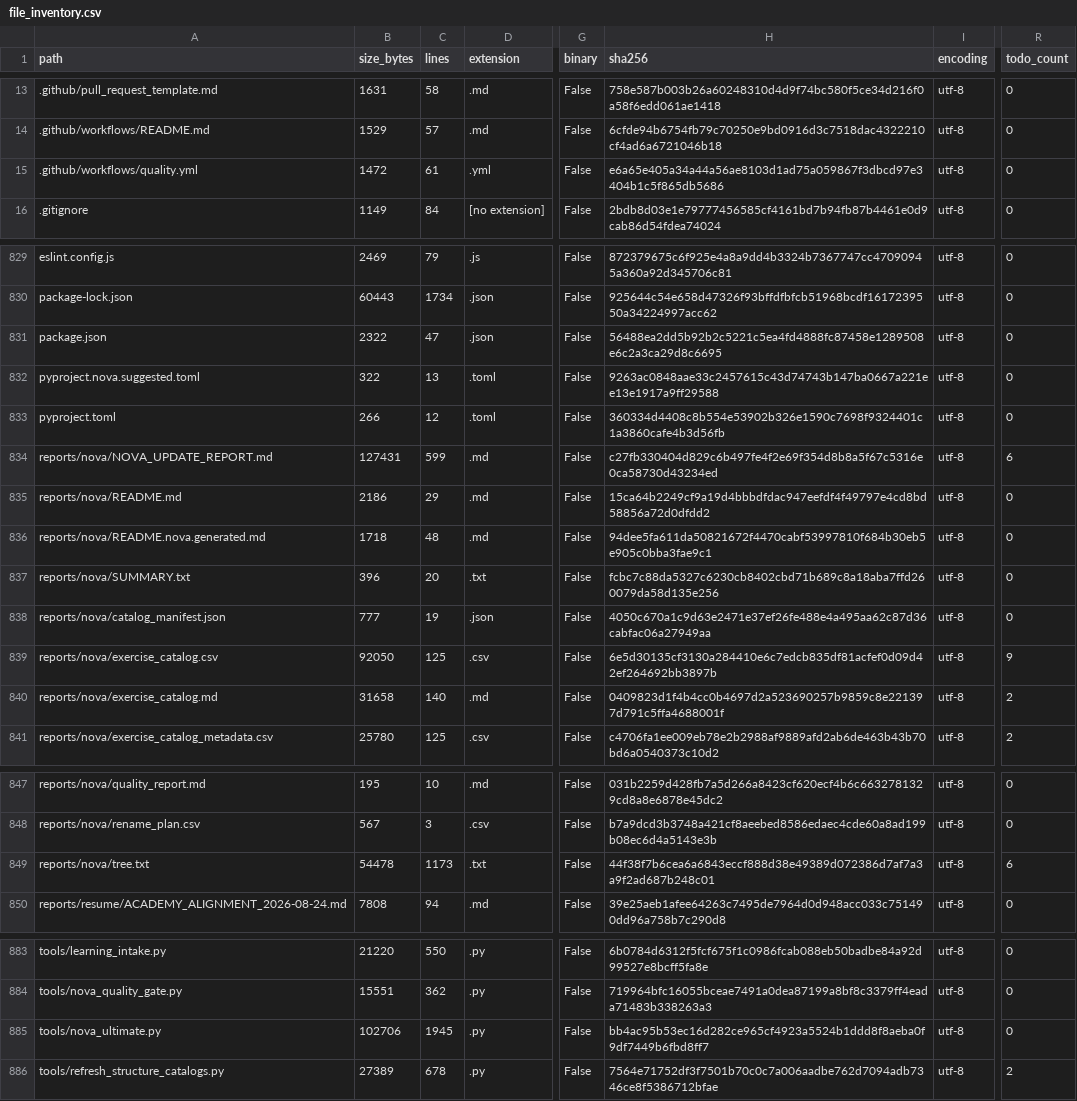
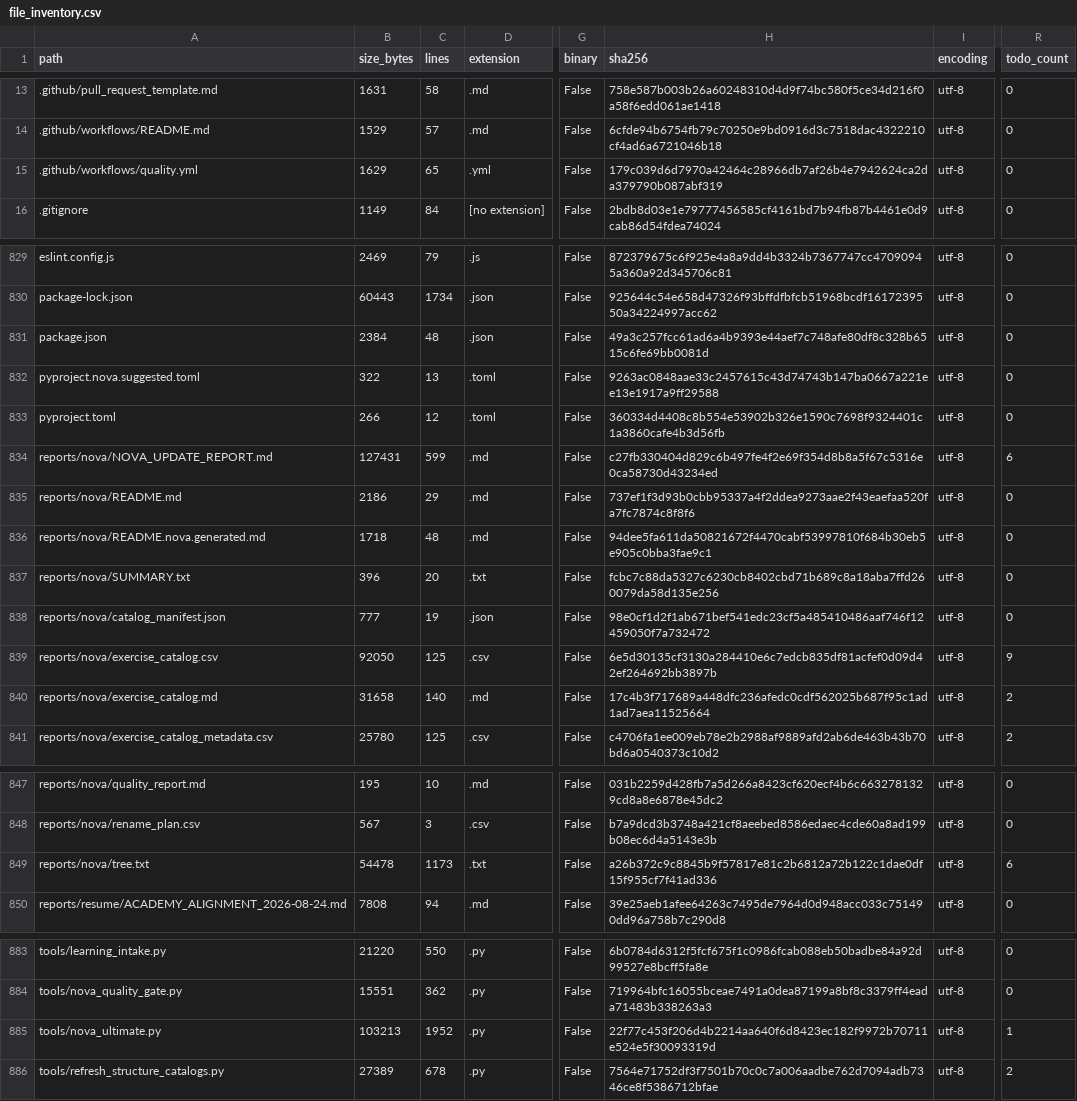
Before and after one commit to LiriothTeltanion/Fullstack2026, a CSV file: reports/nova/file_inventory.csv, drawn as a sheet; only a part is shown, gaps mark what is left out; the diff names each change by its address in the sheet, - before the commit and + after, or states it on an @@ line.

```diff
--- a/reports/nova/file_inventory.csv
+++ b/reports/nova/file_inventory.csv
-B15 (size_bytes): 1472
+B15 (size_bytes): 1629
-C15 (lines): 61
+C15 (lines): 65
-H15 (sha256): e6a65e405a34a44a56ae8103d1ad75a059867f3dbcd97e3404b1c5f865db5686
+H15 (sha256): 179c039d6d7970a42464c28966db7af26b4e7942624ca2da379790b087abf319
-B831 (size_bytes): 2322
+B831 (size_bytes): 2384
-C831 (lines): 47
+C831 (lines): 48
-H831 (sha256): 56488ea2dd5b92b2c5221c5ea4fd4888fc87458e1289508e6c2a3ca29d8c6695
+H831 (sha256): 49a3c257fcc61ad6a4b9393e44aef7c748afe80df8c328b6515c6fe69bb0081d
-H835 (sha256): 15ca64b2249cf9a19d4bbbdfdac947eefdf4f49797e4cd8bd58856a72d0dfdd2
+H835 (sha256): 737ef1f3d93b0cbb95337a4f2ddea9273aae2f43eaefaa520fa7fc7874c8f8f6
-H838 (sha256): 4050c670a1c9d63e2471e37ef26fe488e4a495aa62c87d36cabfac06a27949aa
+H838 (sha256): 98e0cf1d2f1ab671bef541edc23cf5a485410486aaf746f12459050f7a732472
-H840 (sha256): 0409823d1f4b4cc0b4697d2a523690257b9859c8e221397d791c5ffa4688001f
+H840 (sha256): 17c4b3f717689a448dfc236afedc0cdf562025b687f95c1ad1ad7aea11525664
-H849 (sha256): 44f38f7b6cea6a6843eccf888d38e49389d072386d7af7a3a9f2ad687b248c01
+H849 (sha256): a26b372c9c8845b9f57817e81c2b6812a72b122c1dae0df15f955cf7f41ad336
-B885 (size_bytes): 102706
+B885 (size_bytes): 103213
-C885 (lines): 1945
+C885 (lines): 1952
-H885 (sha256): bb4ac95b53ec16d282ce965cf4923a5524b1ddd8f8aeba0f9df7449b6fbd8ff7
+H885 (sha256): 22f77c453f206d4b2214aa640f6d8423ec182f9972b70711e524e5f30093319d
-R885 (todo_count): 0
+R885 (todo_count): 1
```
Also changed, not shown: 7 other files.
